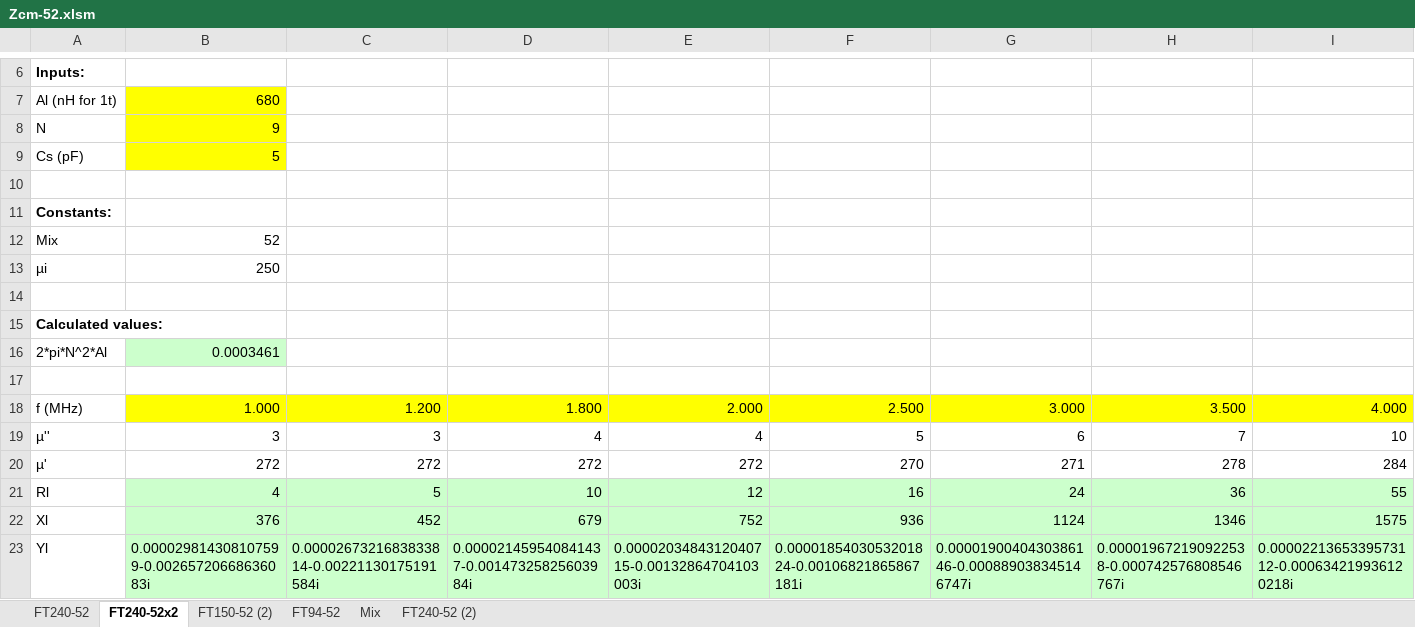
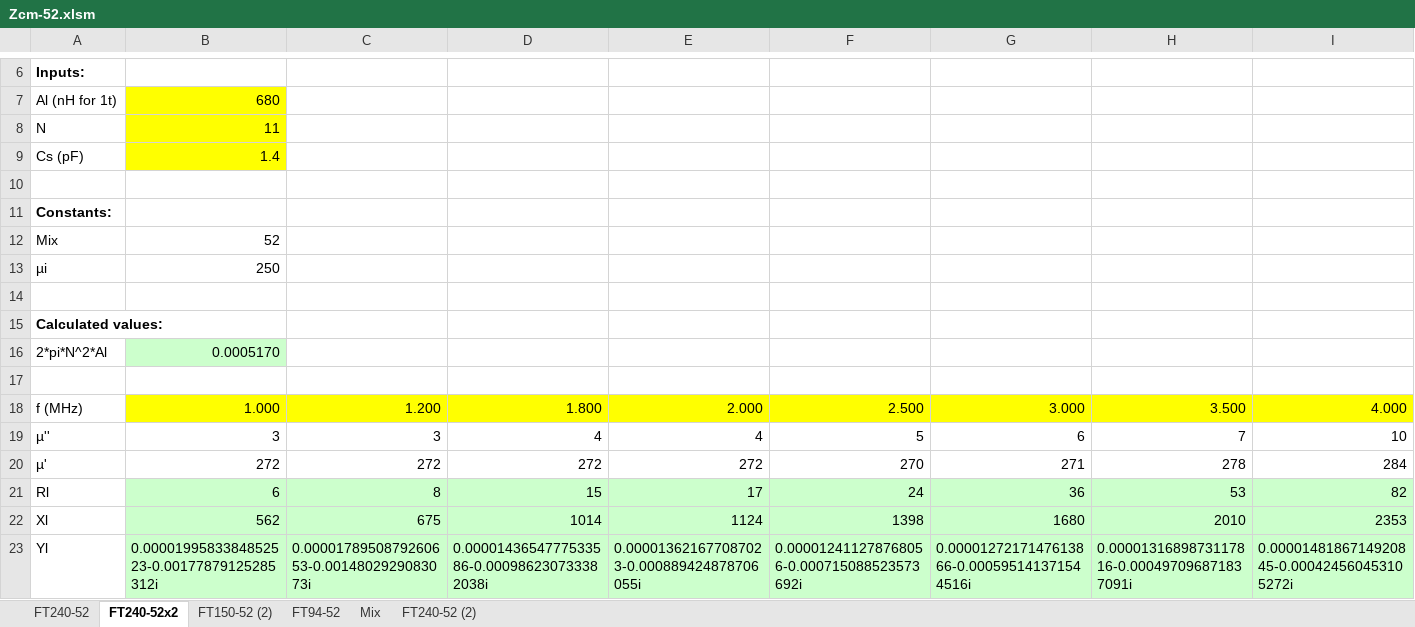
Before and after one commit to owenduffy/xl, an Excel workbook: Zcm-52.xlsm, sheet FT240-52x2, drawn as a sheet; only a part is shown, gaps mark what is left out; values as stored, in another font and other column widths than the file's, no borders; charts and pictures not drawn; removed rows and columns are numbered as before the commit, all else as after; rows hold the shown columns only; the diff covers the shown part only; the diff names each change by its address in the sheet, - before the commit and + after, or states it on an @@ line.

```diff
--- a/Zcm-52.xlsm (sheet FT240-52x2)
+++ b/Zcm-52.xlsm (sheet FT240-52x2)
-B8: 9
+B8: 11
-B9: 5
+B9: 1.4
-B16: 0.0003461
+B16: 0.0005170
-row 21: Rl | 4 | 5 | 10 | 12 | 16 | 24 | 36 | 55
-row 22: Xl | 376 | 452 | 679 | 752 | 936 | 1124 | 1346 | 1575
+row 21: Rl | 6 | 8 | 15 | 17 | 24 | 36 | 53 | 82
+row 22: Xl | 562 | 675 | 1014 | 1124 | 1398 | 1680 | 2010 | 2353
-B23: 0.000029814308107599-0.00265720668636083i
+B23: 0.0000199583384852523-0.00177879125285312i
-C23: 0.0000267321683833814-0.00221130175191584i
+C23: 0.0000178950879260653-0.0014802929083073i
-D23: 0.000021459540841437-0.00147325825603984i
+D23: 0.0000143654777533586-0.000986230733382038i
-E23: 0.0000203484312040715-0.00132864704103003i
+E23: 0.000013621677087023-0.000889424878706055i
-F23: 0.0000185403053201824-0.00106821865867181i
+F23: 0.000012411278768056-0.000715088523573692i
-G23: 0.0000190040430386146-0.000889038345146747i
+G23: 0.0000127217147613866-0.000595141371544516i
-H23: 0.000019672190922538-0.000742576808546767i
+H23: 0.0000131689873117816-0.000497096871837091i
-I23: 0.0000221365339573112-0.000634219936120218i
+I23: 0.0000148186714920845-0.000424560453105272i
```
Also changed, not shown: 3 added rows, 3 removed rows and 82 edited cells elsewhere in this sheet, sheet FT240-52, charts or pictures, Zcm-F14a.xlsm.
